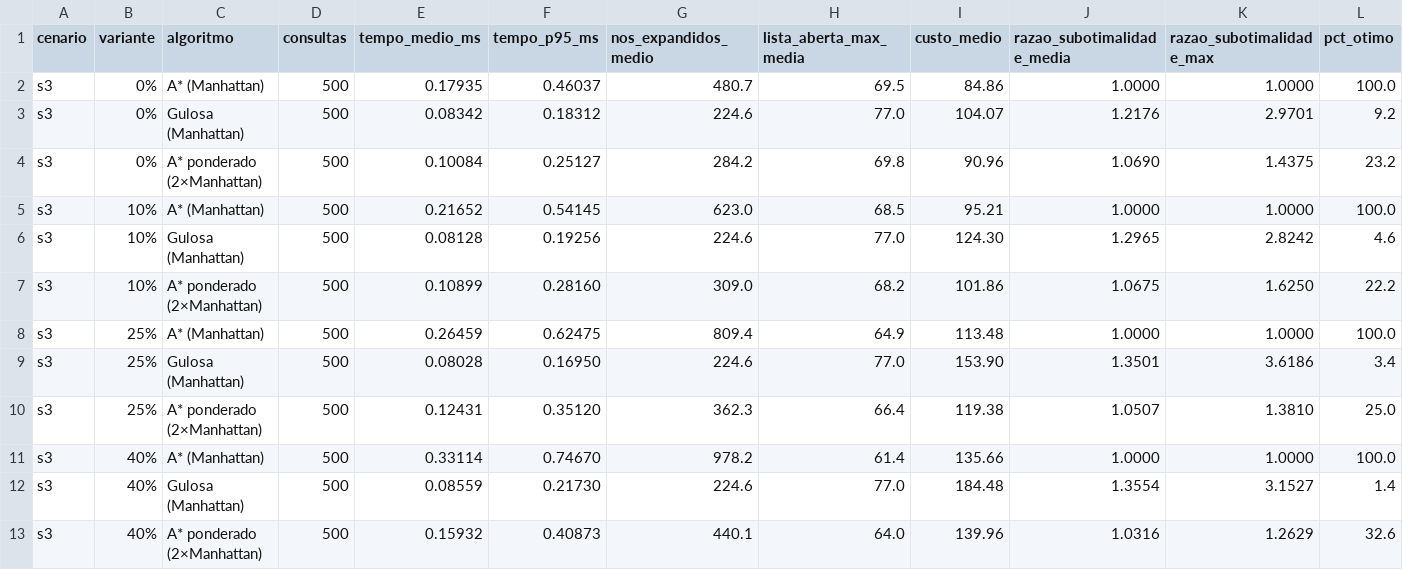
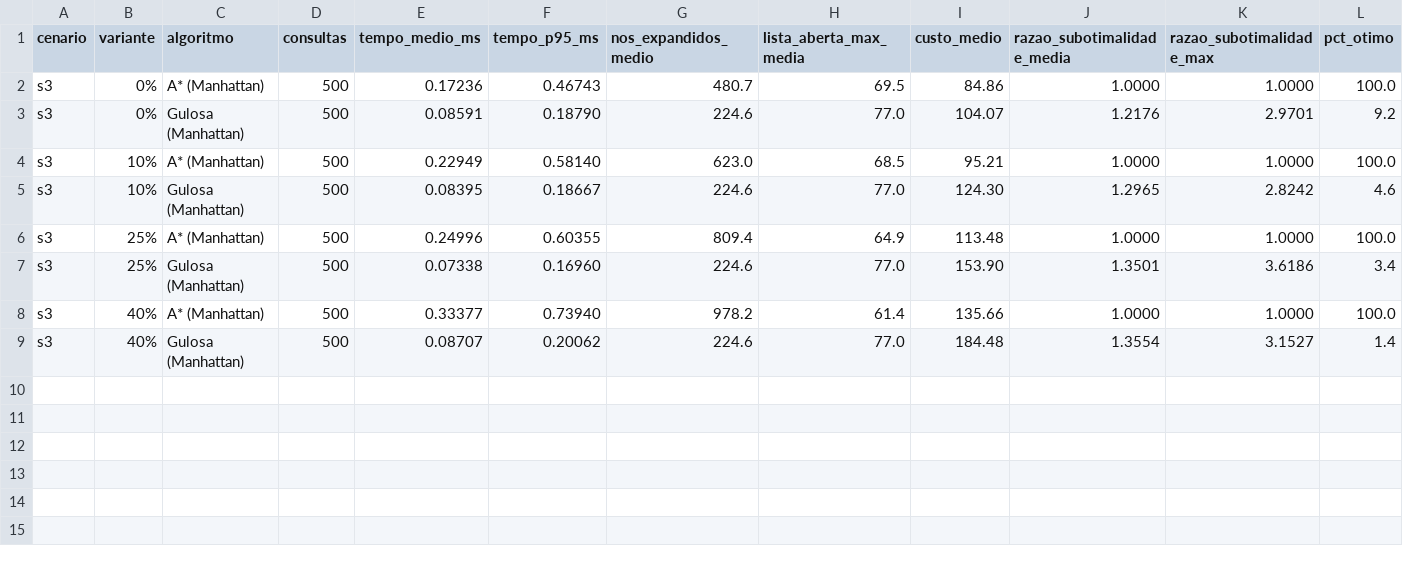
Before and after one commit to Dynylson/greedy-search-and-a-star, a CSV file: results/s3.csv, drawn as a sheet; only a part is shown; removed rows and columns are numbered as before the commit, all else as after; rows hold the shown columns only; the diff names each change by its address in the sheet, - before the commit and + after, or states it on an @@ line.

```diff
--- a/results/s3.csv
+++ b/results/s3.csv
-E2 (tempo_medio_ms): 0.17935
+E2 (tempo_medio_ms): 0.17236
-F2 (tempo_p95_ms): 0.46037
+F2 (tempo_p95_ms): 0.46743
-E3 (tempo_medio_ms): 0.08342
+E3 (tempo_medio_ms): 0.08591
-F3 (tempo_p95_ms): 0.18312
+F3 (tempo_p95_ms): 0.18790
-row 4: s3 | 0% | A* ponderado (2×Manhattan) | 500 | 0.10084 | 0.25127 | 284.2 | 69.8 | 90.96 | 1.0690 | 1.4375 | 23.2
-E4 (tempo_medio_ms): 0.21652
+E4 (tempo_medio_ms): 0.22949
-F4 (tempo_p95_ms): 0.54145
+F4 (tempo_p95_ms): 0.58140
-E5 (tempo_medio_ms): 0.08128
+E5 (tempo_medio_ms): 0.08395
-F5 (tempo_p95_ms): 0.19256
+F5 (tempo_p95_ms): 0.18667
-row 7: s3 | 10% | A* ponderado (2×Manhattan) | 500 | 0.10899 | 0.28160 | 309.0 | 68.2 | 101.86 | 1.0675 | 1.6250 | 22.2
-E6 (tempo_medio_ms): 0.26459
+E6 (tempo_medio_ms): 0.24996
-F6 (tempo_p95_ms): 0.62475
+F6 (tempo_p95_ms): 0.60355
-E7 (tempo_medio_ms): 0.08028
+E7 (tempo_medio_ms): 0.07338
-F7 (tempo_p95_ms): 0.16950
+F7 (tempo_p95_ms): 0.16960
-row 10: s3 | 25% | A* ponderado (2×Manhattan) | 500 | 0.12431 | 0.35120 | 362.3 | 66.4 | 119.38 | 1.0507 | 1.3810 | 25.0
-E8 (tempo_medio_ms): 0.33114
+E8 (tempo_medio_ms): 0.33377
-F8 (tempo_p95_ms): 0.74670
+F8 (tempo_p95_ms): 0.73940
-E9 (tempo_medio_ms): 0.08559
+E9 (tempo_medio_ms): 0.08707
-F9 (tempo_p95_ms): 0.21730
+F9 (tempo_p95_ms): 0.20062
-row 13: s3 | 40% | A* ponderado (2×Manhattan) | 500 | 0.15932 | 0.40873 | 440.1 | 64.0 | 139.96 | 1.0316 | 1.2629 | 32.6
```
Also changed, not shown: results/s1.csv, results/s2.csv, 16 other files.
